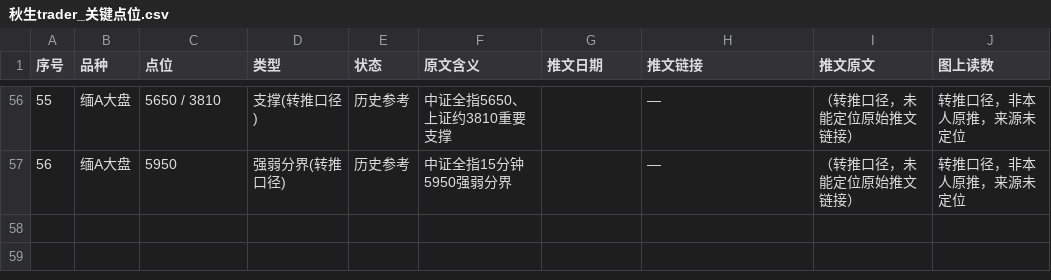
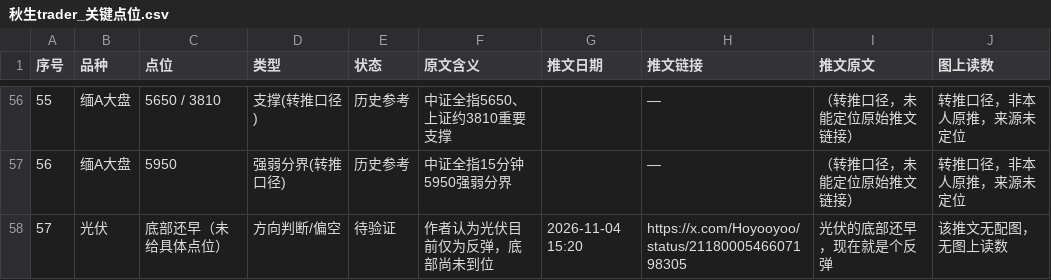
Before and after one commit to jianzhishuai/qiusheng-levels, a CSV file: 秋生trader_关键点位.csv, drawn as a sheet; only a part is shown, gaps mark what is left out.

Commit message:
Update 秋生trader_关键点位.csv

```diff
--- a/秋生trader_关键点位.csv
+++ b/秋生trader_关键点位.csv
@@ -164 +164,2 @@
 "56","缅A大盘","5950","强弱分界(转推口径)","历史参考","中证全指15分钟5950强弱分界","","—","（转推口径，未能定位原始推文链接）","转推口径，非本人原推，来源未定位"
+"57","光伏","底部还早（未给具体点位）","方向判断/偏空","待验证","作者认为光伏目前仅为反弹，底部尚未到位","2026-11-04 15:20","https://x.com/Hoyooyoo/status/2118000546607198305","光伏的底部还早，现在就是个反弹","该推文无配图，无图上读数"
```
